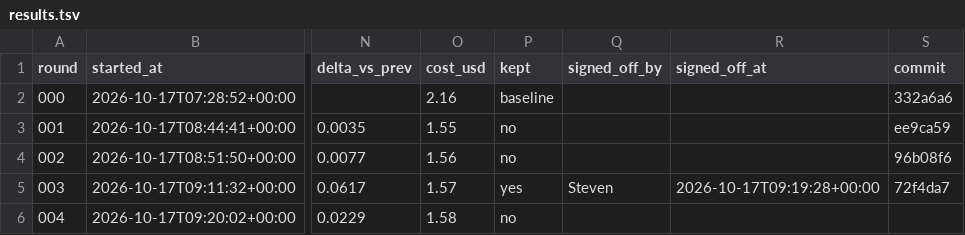
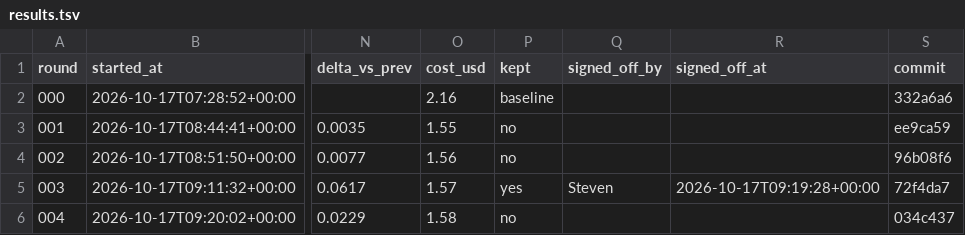
Before and after one commit to jameshjs/agentic-social-research, a TSV file: persona-swarm/autoresearch/results.tsv, drawn as a sheet; only a part is shown, gaps mark what is left out; the diff covers the shown part only; the diff names each change by its address in the sheet, - before the commit and + after, or states it on an @@ line.

```diff
--- a/persona-swarm/autoresearch/results.tsv
+++ b/persona-swarm/autoresearch/results.tsv
-S6 (commit): (empty)
+S6 (commit): 034c437
```
Also changed, not shown: 1 added row elsewhere in this file, 8 other files.
